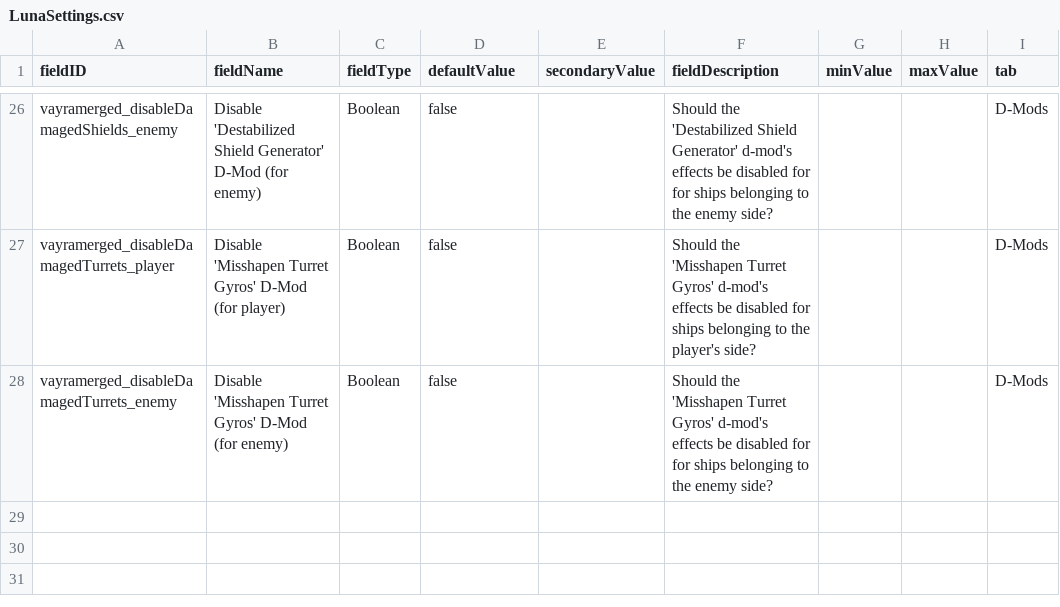
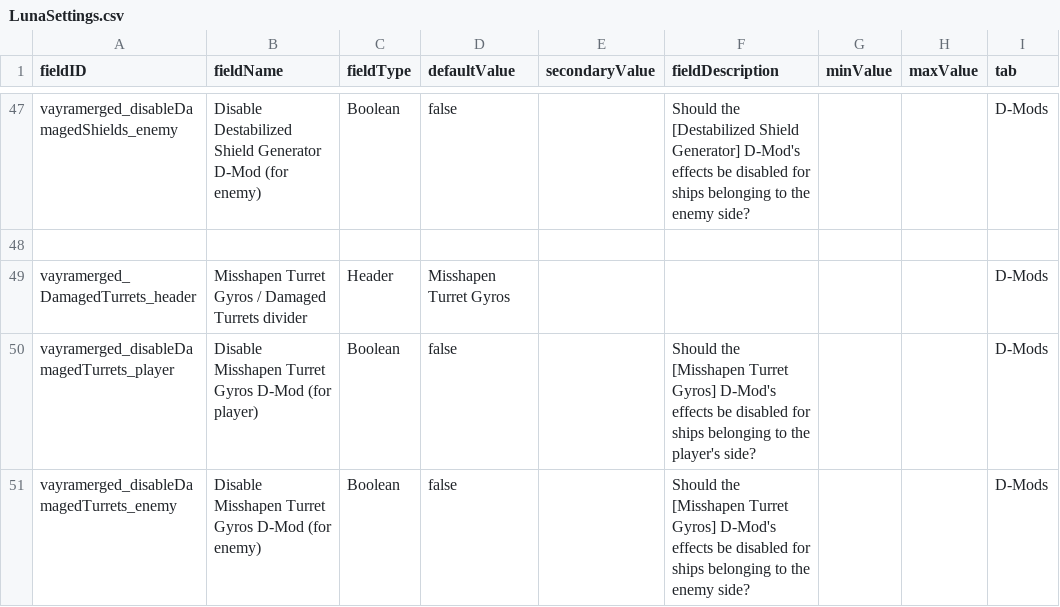
Before and after one commit to RkShaRkz/Starsector-IntelliJ-Template, a CSV file: src/data/config/LunaSettings.csv, drawn as a sheet; only a part is shown, gaps mark what is left out; addresses are those after the commit; the diff covers the shown part only; the diff names each change by its address in the sheet, - before the commit and + after, or states it on an @@ line.

Commit message:
Buffed LunaSettings CSV with dividers and extra lines for readability
The D-Mod "sections" were divided with both a header that mentions their in-game and code name
as well as empty lines full of commas to more easily distinguish between sections.

Furthermore, the 'dmod name' were put in brackets to paint them yellow in the Luna Settings menu
so they pop more and are more easily distinguished among the rest of the identical text.

UPDATE: made L'Interstellaire pop as well because why not.
UPDATE2: turns out, brackets don't work in settings' names, only their descriptions. so, removed brackets from names.
UPDATE3: there was a 'for for' typo in every 'enemy' setting's description... fixed it now.

```diff
--- a/src/data/config/LunaSettings.csv
+++ b/src/data/config/LunaSettings.csv
-B47 (fieldName): Disable 'Destabilized Shield Generator' D-Mod (for…
+B47 (fieldName): Disable Destabilized Shield Generator D-Mod (for…
-F47 (fieldDescription): Should the 'Destabilized Shield Generator' d-mod's effects be disabled for for ships…
+F47 (fieldDescription): Should the [Destabilized Shield Generator] D-Mod's effects be disabled for ships…
+row 48: (empty)
+row 49: vayramerged_DamagedTurrets_header | Misshapen Turret Gyros / Damaged Turrets divider | Header | Misshapen Turret Gyros |  |  |  |  | D-Mods
-B50 (fieldName): Disable 'Misshapen Turret Gyros' D-Mod (for…
+B50 (fieldName): Disable Misshapen Turret Gyros D-Mod (for…
-F50 (fieldDescription): Should the 'Misshapen Turret Gyros' d-mod's effects be…
+F50 (fieldDescription): Should the [Misshapen Turret Gyros] D-Mod's effects be…
-B51 (fieldName): Disable 'Misshapen Turret Gyros' D-Mod (for…
+B51 (fieldName): Disable Misshapen Turret Gyros D-Mod (for…
-F51 (fieldDescription): Should the 'Misshapen Turret Gyros' d-mod's effects be disabled for for ships…
+F51 (fieldDescription): Should the [Misshapen Turret Gyros] D-Mod's effects be disabled for ships…
```
Also changed, not shown: 21 added rows and 43 edited cells elsewhere in this file.
